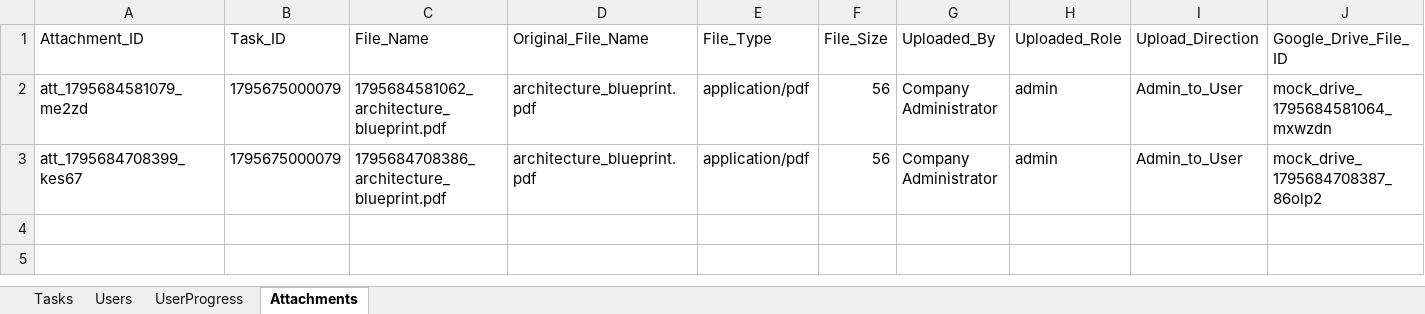
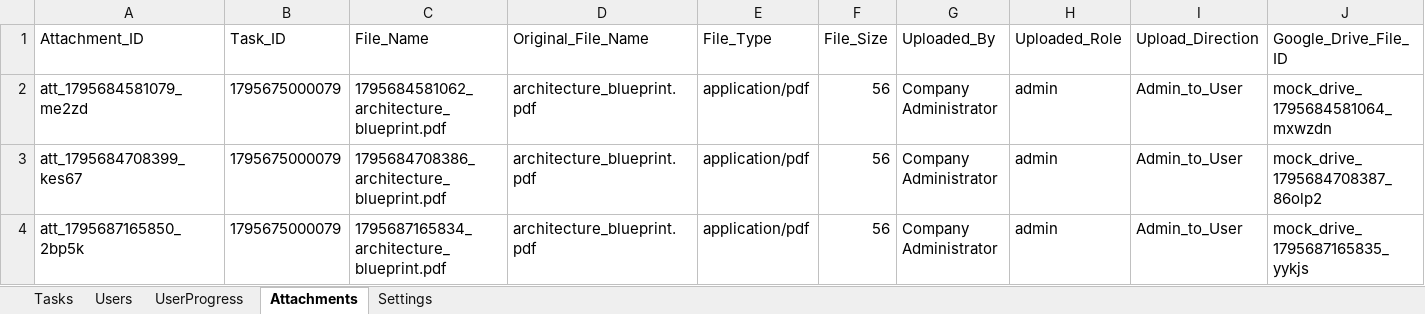
Before and after one commit to Medapatisanjana12/AttendaceFlow, an Excel workbook: backend/tasks.xlsx, sheet Attachments, drawn as a sheet; only a part is shown; values as stored, in another font and other column widths than the file's, no borders; rows hold the shown columns only; the diff names each change by its address in the sheet, - before the commit and + after, or states it on an @@ line.

Commit message:
Implement Google Drive backend OAuth, folder structure, Settings persistence, and test endpoint

```diff
--- a/backend/tasks.xlsx (sheet Attachments)
+++ b/backend/tasks.xlsx (sheet Attachments)
+sheet tab: Settings
+row 4: att_1795687165850_2bp5k | 1795675000079 | 1795687165834_architecture_blueprint.pdf | architecture_blueprint.pdf | application/pdf | 56 | Company Administrator | admin | Admin_to_User | mock_drive_1795687165835_yykjs
```
Also changed, not shown: sheet UserProgress, 6 other files.
